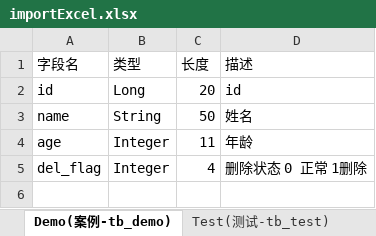
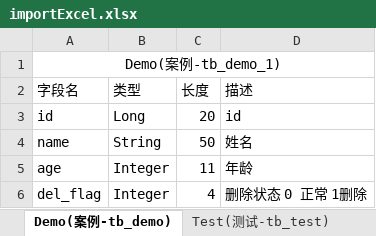
Before and after one commit to Enhinck/db-utils, an Excel workbook: src/main/resources/javaTemplate/importExcel.xlsx, sheet Demo(案例-tb_demo), drawn as a sheet; values as stored, in another font and other column widths than the file's, no borders; the diff names each change by its address in the sheet, - before the commit and + after, or states it on an @@ line.

```diff
--- a/src/main/resources/javaTemplate/importExcel.xlsx (sheet Demo(案例-tb_demo))
+++ b/src/main/resources/javaTemplate/importExcel.xlsx (sheet Demo(案例-tb_demo))
+row 1: Demo(案例-tb_demo_1)
```
Also changed, not shown: sheet Test(测试-tb_test), 2 other files.
